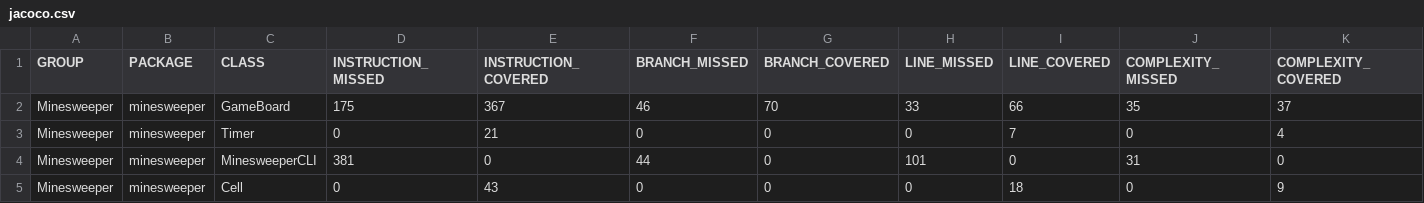
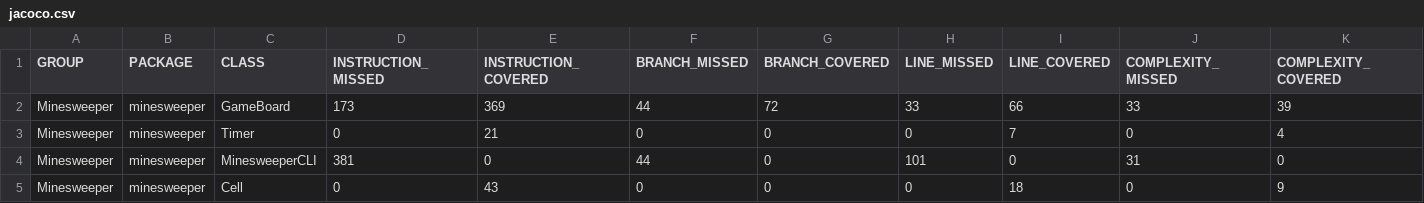
Before and after one commit to ASB98/minesweeper, a CSV file: target/site/jacoco/jacoco.csv, drawn as a sheet; only a part is shown; the diff names each change by its address in the sheet, - before the commit and + after, or states it on an @@ line.

```diff
--- a/target/site/jacoco/jacoco.csv
+++ b/target/site/jacoco/jacoco.csv
-D2 (INSTRUCTION_MISSED): 175
+D2 (INSTRUCTION_MISSED): 173
-E2 (INSTRUCTION_COVERED): 367
+E2 (INSTRUCTION_COVERED): 369
-F2 (BRANCH_MISSED): 46
+F2 (BRANCH_MISSED): 44
-G2 (BRANCH_COVERED): 70
+G2 (BRANCH_COVERED): 72
-J2 (COMPLEXITY_MISSED): 35
+J2 (COMPLEXITY_MISSED): 33
-K2 (COMPLEXITY_COVERED): 37
+K2 (COMPLEXITY_COVERED): 39
```
Also changed, not shown: 20 other files.
